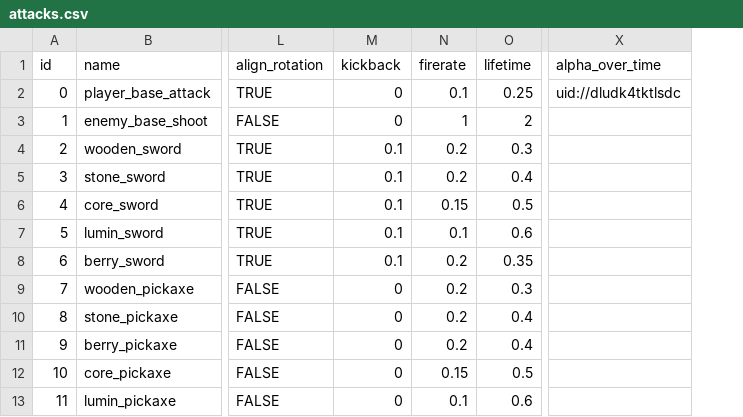
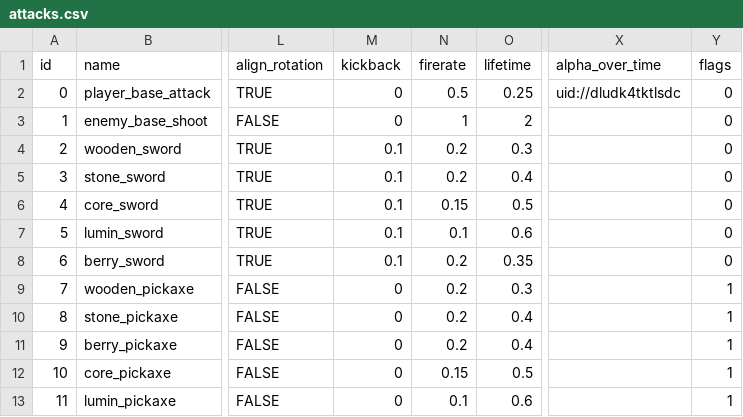
Before and after one commit to TimoRoggel/EverDark, a CSV file: data/attacks.csv, drawn as a sheet; only a part is shown, gaps mark what is left out; the diff names each change by its address in the sheet, - before the commit and + after, or states it on an @@ line.

```diff
--- a/data/attacks.csv
+++ b/data/attacks.csv
+column Y (flags), rows 2-13: 0 | 0 | 0 | 0 | 0 | 0 | 0 | 1 | 1 | 1 | 1 | 1
-N2 (firerate): 0.1
+N2 (firerate): 0.5
```
Also changed, not shown: data/harvestables.csv, data/items.csv, 19 other files.
